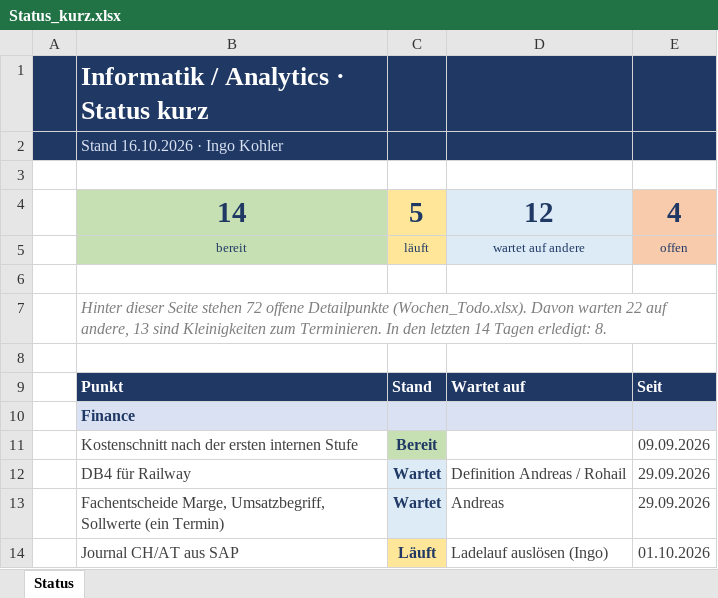
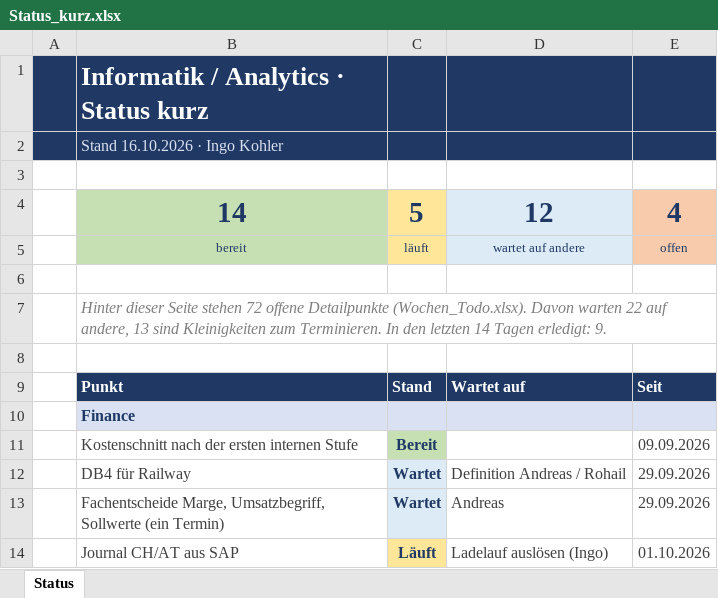
Before and after one commit to metacube2/Ai, an Excel workbook: TrafagSalesExporter/projektmanagement/Status_kurz.xlsx, sheet Status, drawn as a sheet; only a part is shown; values as stored, in another font and other column widths than the file's, no borders; the diff names each change by its address in the sheet, - before the commit and + after, or states it on an @@ line.

```diff
--- a/TrafagSalesExporter/projektmanagement/Status_kurz.xlsx (sheet Status)
+++ b/TrafagSalesExporter/projektmanagement/Status_kurz.xlsx (sheet Status)
-B7: …Tagen erledigt: 8.
+B7: …Tagen erledigt: 9.
```
Also changed, not shown: TrafagSalesExporter/projektmanagement/Wochen_Todo.xlsx, 6 other files.
